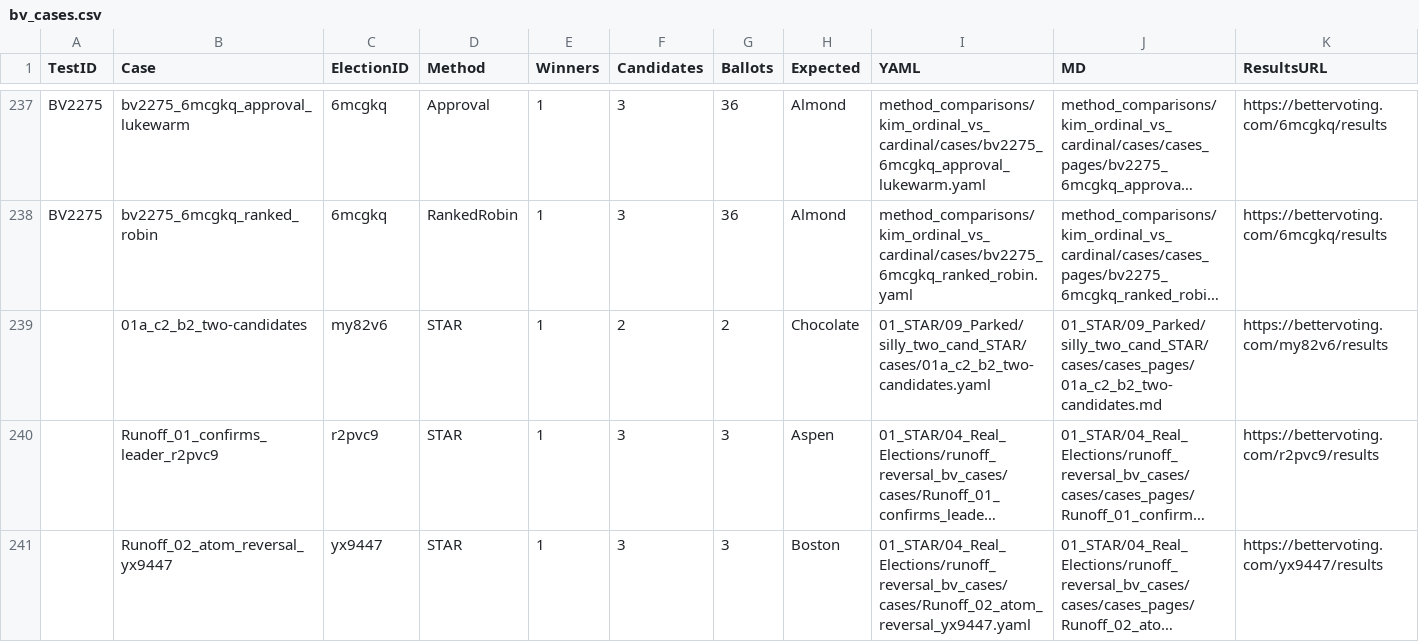
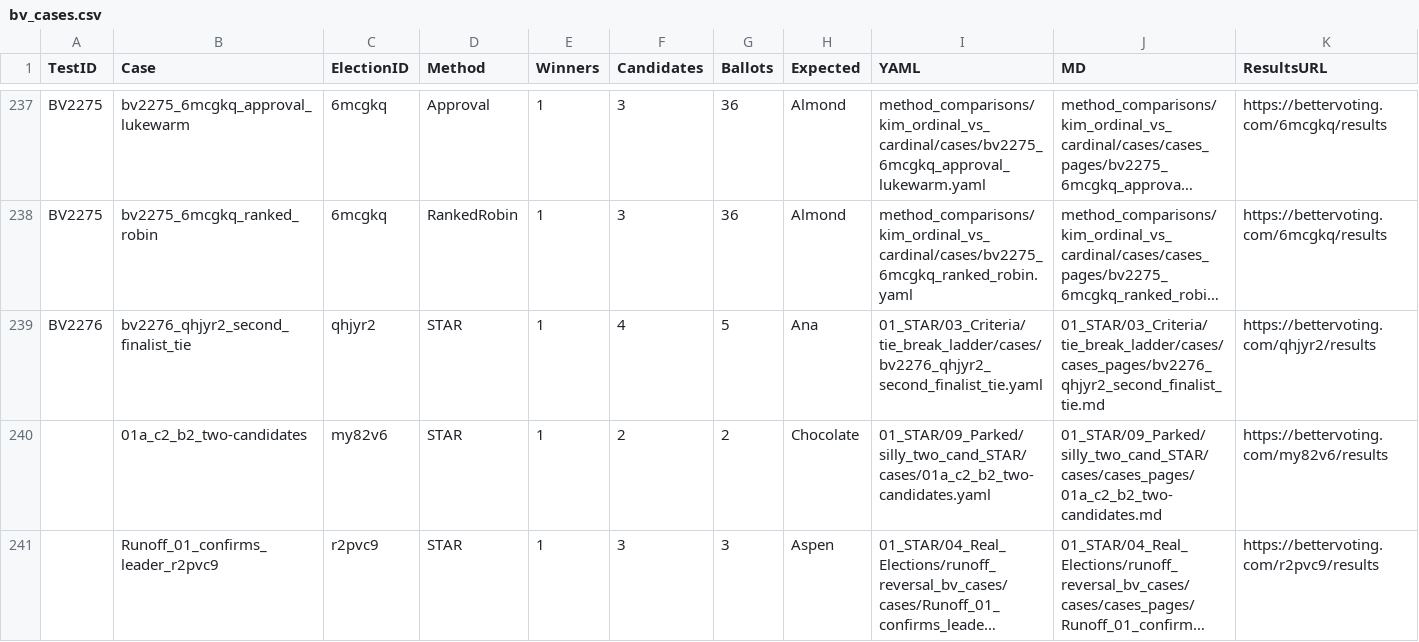
Before and after one commit to masiarek/star-voting-library, a CSV file: 07_Concepts/YAML_test_case_index/bv_cases.csv, drawn as a sheet; only a part is shown, gaps mark what is left out; the shorter side is filled out with more unchanged rows; long unchanged cells end in …; the diff names each change by its address in the sheet, - before the commit and + after, or states it on an @@ line.

```diff
--- a/07_Concepts/YAML_test_case_index/bv_cases.csv
+++ b/07_Concepts/YAML_test_case_index/bv_cases.csv
+row 239: BV2276 | bv2276_qhjyr2_second_finalist_tie | qhjyr2 | STAR | 1 | 4 | 5 | Ana | 01_STAR/03_Criteria/tie_break_ladder/cases/bv2276_qhjyr2_second_finalist_tie.yaml | 01_STAR/03_Criteria/tie_break_ladder/cases/cases_pages/bv2276_qhjyr2_second_finalist_tie.md | https://bettervoting.com/qhjyr2/results
```
Also changed, not shown: 10 other files.
